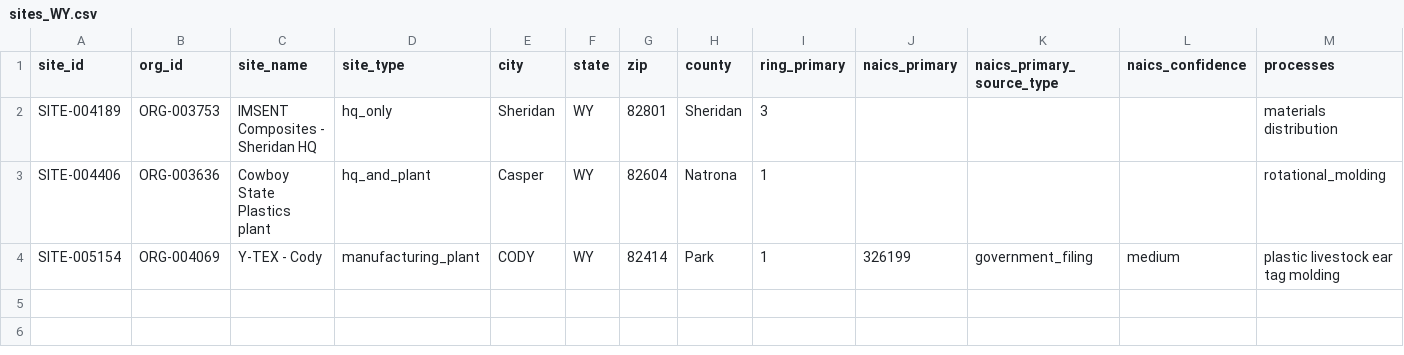
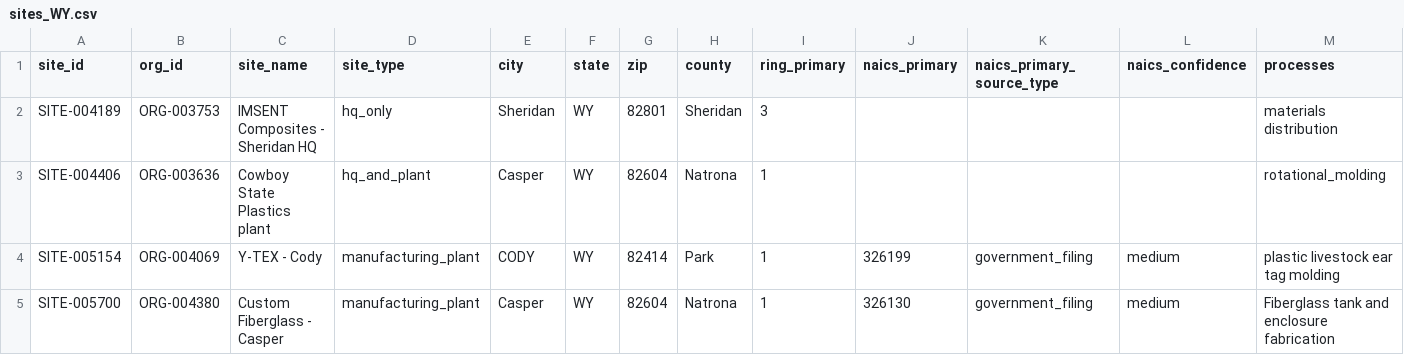
Before and after one commit to polymerindustrycluster/polymer-atlas, a CSV file: data/sites_WY.csv, drawn as a sheet; only a part is shown; rows hold the shown columns only; the diff names each change by its address in the sheet, - before the commit and + after, or states it on an @@ line.

```diff
--- a/data/sites_WY.csv
+++ b/data/sites_WY.csv
+row 5: SITE-005700 | ORG-004380 | Custom Fiberglass - Casper | manufacturing_plant | Casper | WY | 82604 | Natrona | 1 | 326130 | government_filing | medium | Fiberglass tank and enclosure fabrication
```
Also changed, not shown: data/sites_WA.csv, 2 other files.
